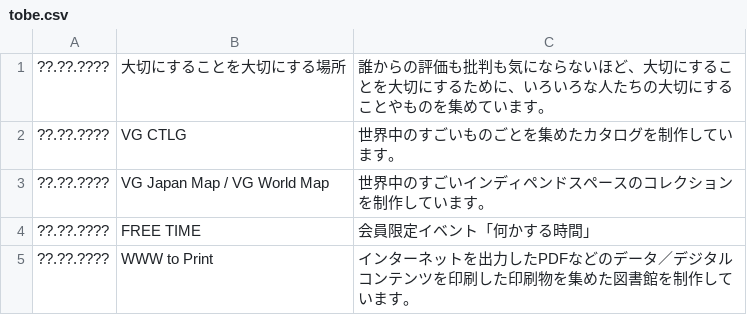
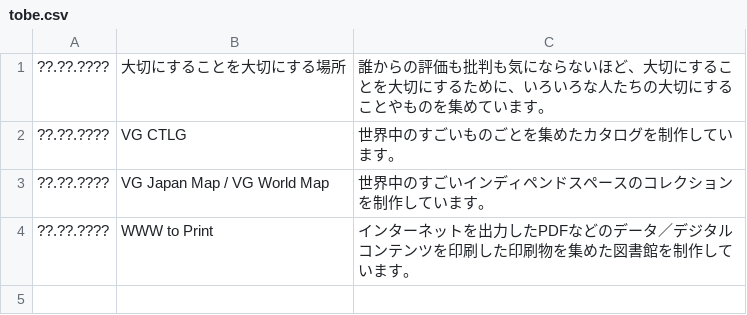
Before and after one commit to creative-community-pehu/index, a CSV file: ver/tobe.csv, drawn as a sheet.

Commit message:
Update tobe.csv

```diff
--- a/ver/tobe.csv
+++ b/ver/tobe.csv
@@ -3,3 +3,2 @@
 ??.??.???? ,"VG Japan Map / VG World Map","世界中のすごいインディペンドスペースのコレクションを制作しています。"
-??.??.???? ,"FREE TIME","会員限定イベント「何かする時間」"
 ??.??.???? ,"WWW to Print","インターネットを出力したPDFなどのデータ／デジタルコンテンツを印刷した印刷物を集めた図書館を制作しています。"
```
